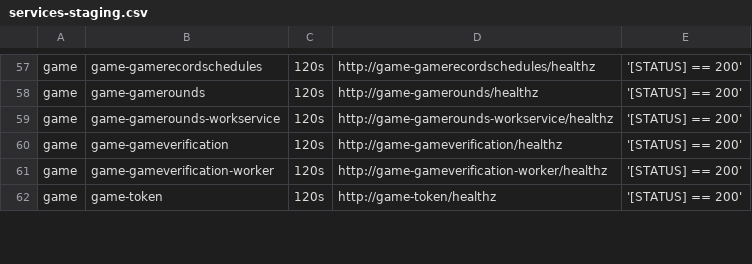
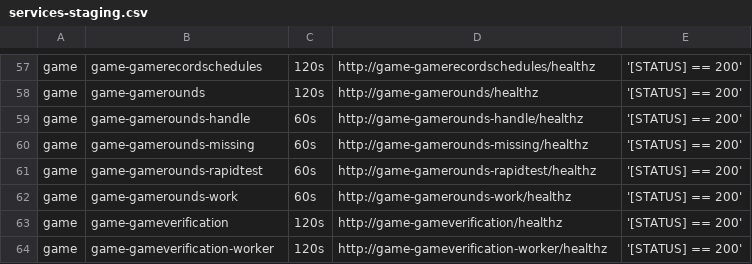
Before and after one commit to starixvn/tgs_rayprosoft_tgs.healthchecks.gatus, a CSV file: services/services-staging.csv, drawn as a sheet; only a part is shown, gaps mark what is left out; the shorter side is filled out with more unchanged rows.

```diff
--- a/services/services-staging.csv
+++ b/services/services-staging.csv
@@ -58,3 +58,6 @@ game,game-gamerecordschedules,120s,http://game-gamerecordschedules/healthz,'[STA
 game,game-gamerounds,120s,http://game-gamerounds/healthz,'[STATUS] == 200'
-game,game-gamerounds-workservice,120s,http://game-gamerounds-workservice/healthz,'[STATUS] == 200'
+game,game-gamerounds-handle,60s,http://game-gamerounds-handle/healthz,'[STATUS] == 200'
+game,game-gamerounds-missing,60s,http://game-gamerounds-missing/healthz,'[STATUS] == 200'
+game,game-gamerounds-rapidtest,60s,http://game-gamerounds-rapidtest/healthz,'[STATUS] == 200'
+game,game-gamerounds-work,60s,http://game-gamerounds-work/healthz,'[STATUS] == 200'
 game,game-gameverification,120s,http://game-gameverification/healthz,'[STATUS] == 200'
```
Also changed, not shown: services/services-prod.csv.
